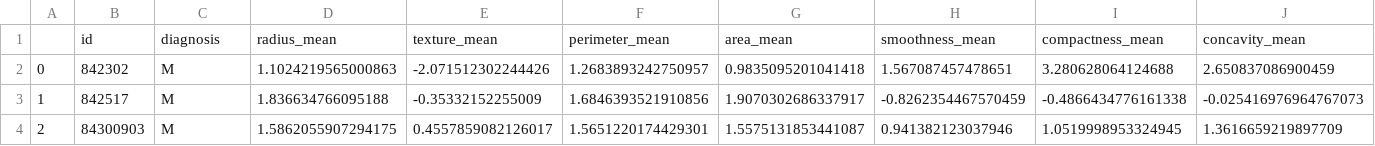
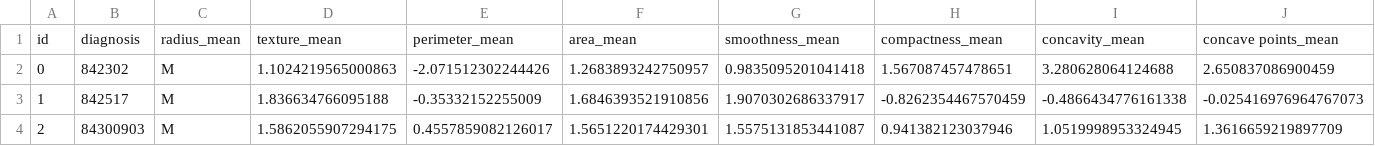
Before and after one commit to Polaris66/ML-models, a CSV file: feature_engineering_2.csv (was data/feature_engineering_2.csv), drawn as a sheet; only a part is shown; removed rows and columns are numbered as before the commit, all else as after; rows hold the shown columns only; the diff names each change by its address in the sheet, - before the commit and + after, or states it on an @@ line.

```diff
--- a/data/feature_engineering_2.csv
+++ b/feature_engineering_2.csv
-row 1:  | id | diagnosis | radius_mean | texture_mean | perimeter_mean | area_mean | smoothness_mean | compactness_mean | concavity_mean
+row 1: id | diagnosis | radius_mean | texture_mean | perimeter_mean | area_mean | smoothness_mean | compactness_mean | concavity_mean | concave points_mean
```
Also changed, not shown: 4 other files.
